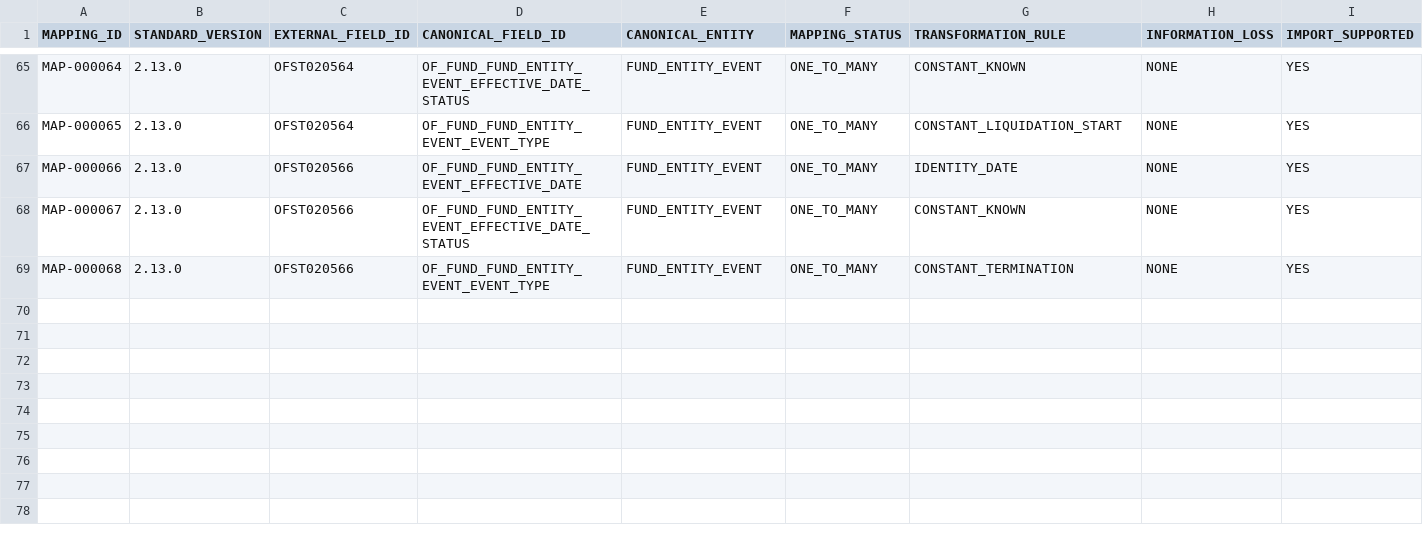
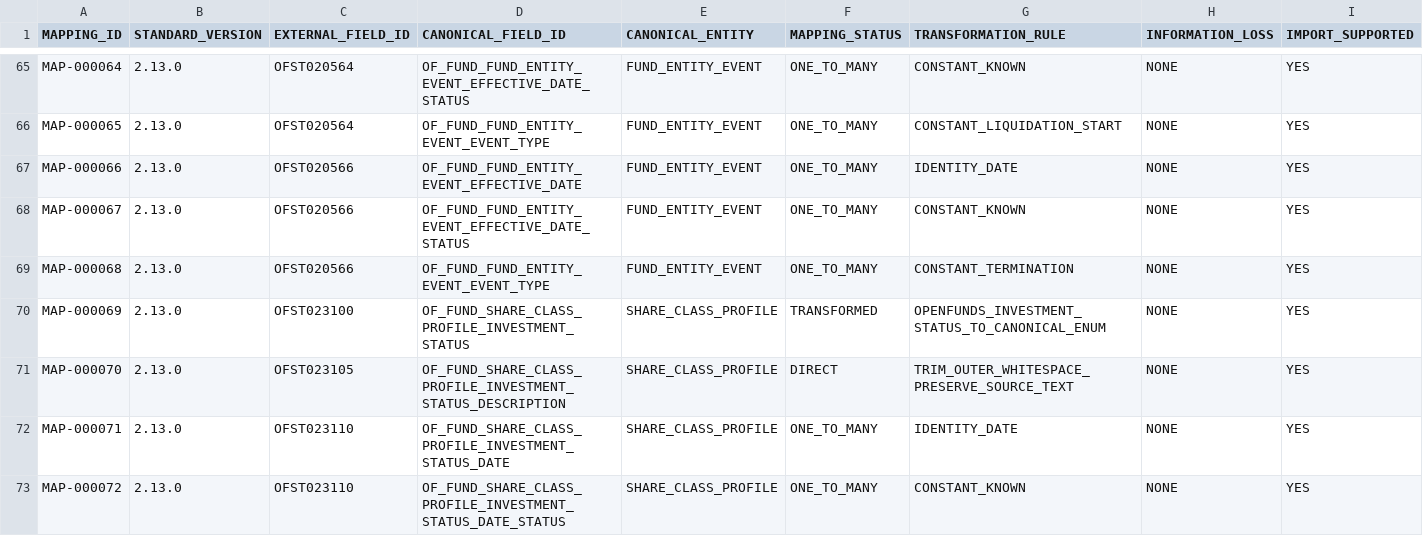
Before and after one commit to chainsolutions-wealthtech/Openfunds, a CSV file: data/openfunds/mapping/v2.13.0/MAPPING_REGISTRY.csv, drawn as a sheet; only a part is shown, gaps mark what is left out; rows hold the shown columns only; the diff names each change by its address in the sheet, - before the commit and + after, or states it on an @@ line.

Commit message:
feat(mapping): add investment status batch 19

```diff
--- a/data/openfunds/mapping/v2.13.0/MAPPING_REGISTRY.csv
+++ b/data/openfunds/mapping/v2.13.0/MAPPING_REGISTRY.csv
+row 70: MAP-000069 | 2.13.0 | OFST023100 | OF_FUND_SHARE_CLASS_PROFILE_INVESTMENT_STATUS | SHARE_CLASS_PROFILE | TRANSFORMED | OPENFUNDS_INVESTMENT_STATUS_TO_CANONICAL_ENUM | NONE | YES
+row 71: MAP-000070 | 2.13.0 | OFST023105 | OF_FUND_SHARE_CLASS_PROFILE_INVESTMENT_STATUS_DESCRIPTION | SHARE_CLASS_PROFILE | DIRECT | TRIM_OUTER_WHITESPACE_PRESERVE_SOURCE_TEXT | NONE | YES
+row 72: MAP-000071 | 2.13.0 | OFST023110 | OF_FUND_SHARE_CLASS_PROFILE_INVESTMENT_STATUS_DATE | SHARE_CLASS_PROFILE | ONE_TO_MANY | IDENTITY_DATE | NONE | YES
+row 73: MAP-000072 | 2.13.0 | OFST023110 | OF_FUND_SHARE_CLASS_PROFILE_INVESTMENT_STATUS_DATE_STATUS | SHARE_CLASS_PROFILE | ONE_TO_MANY | CONSTANT_KNOWN | NONE | YES
```
